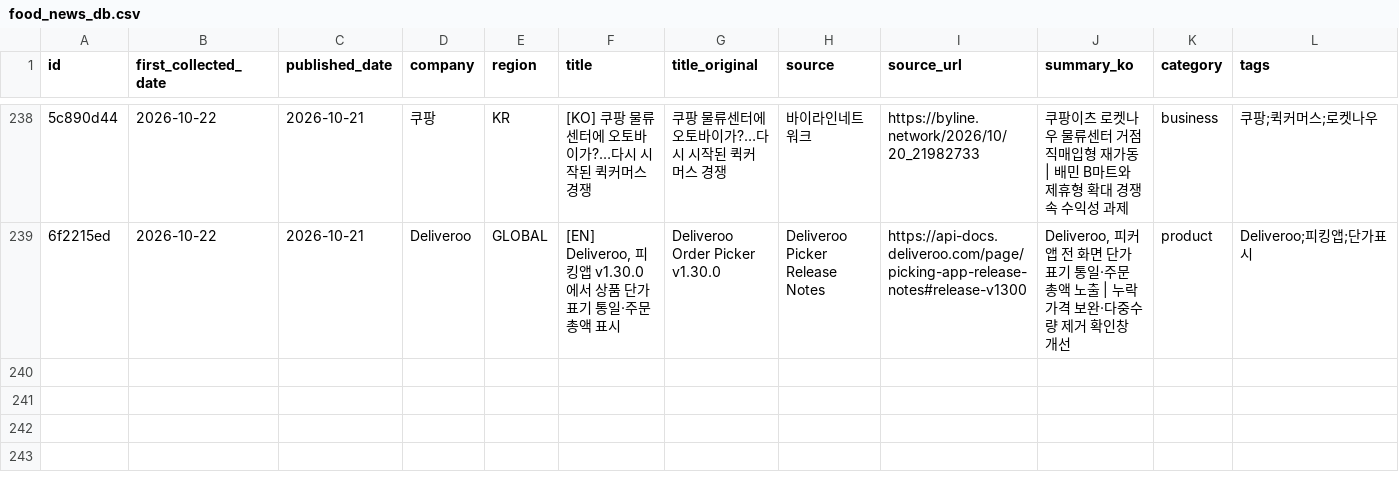
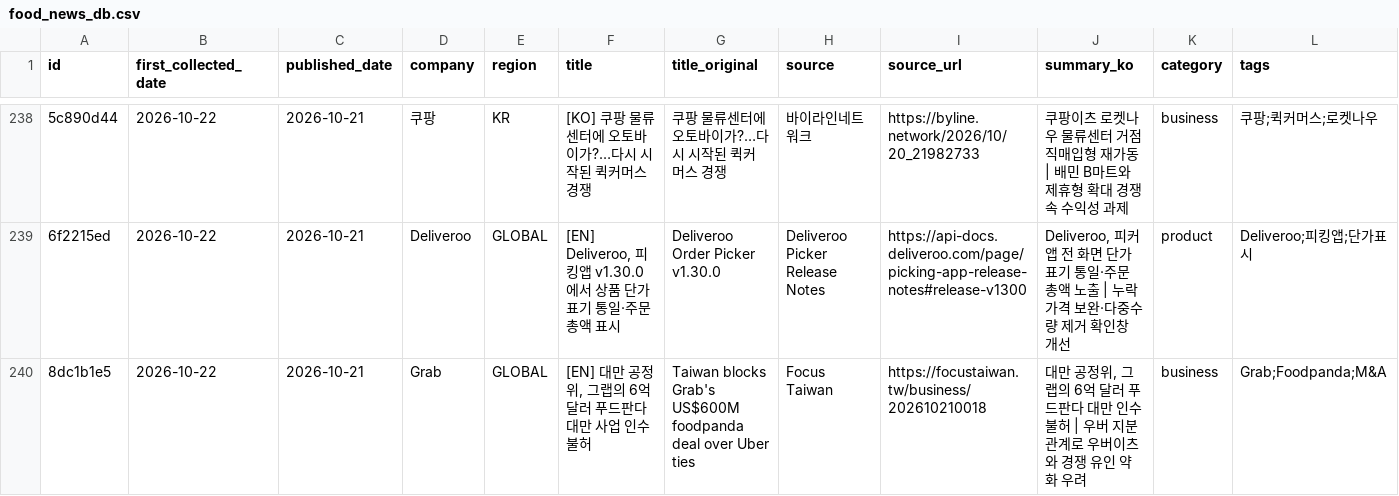
Before and after one commit to mafleur/baemin-product-insight-news-scraping, a CSV file: food_news_db.csv, drawn as a sheet; only a part is shown, gaps mark what is left out; the diff names each change by its address in the sheet, - before the commit and + after, or states it on an @@ line.

```diff
--- a/food_news_db.csv
+++ b/food_news_db.csv
+row 240: 8dc1b1e5 | 2026-10-22 | 2026-10-21 | Grab | GLOBAL | [EN] 대만 공정위, 그랩의 6억 달러 푸드판다 대만 사업 인수 불허 | Taiwan blocks Grab's US$600M foodpanda deal over Uber ties | Focus Taiwan | https://focustaiwan.tw/business/202610210018 | 대만 공정위, 그랩의 6억 달러 푸드판다 대만 인수 불허 | 우버 지분 관계로 우버이츠와 경쟁 유인 약화 우려 | business | Grab;Foodpanda;M&A
```
Also changed, not shown: 1 other file.
